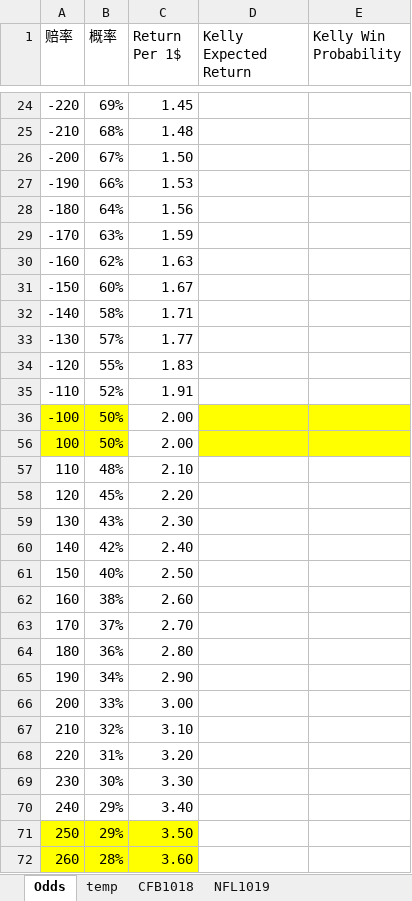
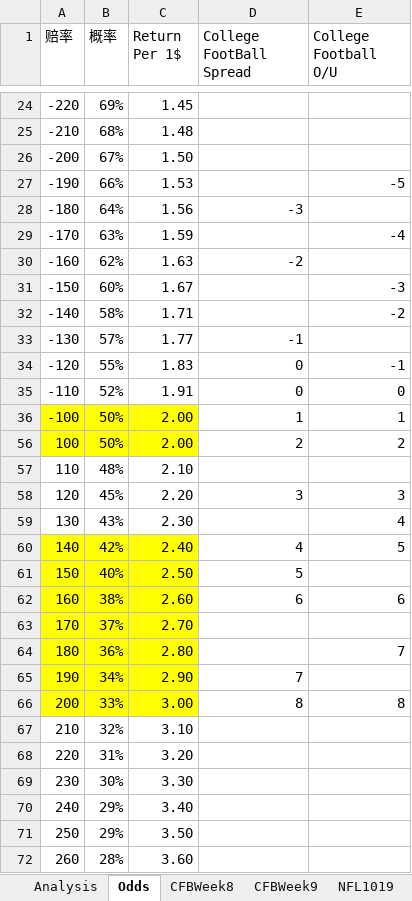
Before and after one commit to hanlulu-0201/sports_betting, an Excel workbook: Football.xlsx, sheet Odds, drawn as a sheet; only a part is shown, gaps mark what is left out; values as stored, in another font and other column widths than the file's, no borders; the diff covers the shown part only; the diff names each change by its address in the sheet, - before the commit and + after, or states it on an @@ line.

```diff
--- a/Football.xlsx (sheet Odds)
+++ b/Football.xlsx (sheet Odds)
-sheet tab: temp
+sheet tab: Analysis
-sheet tab: CFB1018
+sheet tab: CFBWeek8
+sheet tab: CFBWeek9
@@ sheet tab order changed: Analysis | Odds | CFBWeek8 | CFBWeek9 | NFL1019 @@
-D1: Kelly Expected Return
+D1: College FootBall Spread
-E1: Kelly Win Probability
+E1: College Football O/U
-E27 (College Football O/U): (empty)
+E27 (College Football O/U): -5
-D28 (College FootBall Spread): (empty)
+D28 (College FootBall Spread): -3
-E29 (College Football O/U): (empty)
+E29 (College Football O/U): -4
-D30 (College FootBall Spread): (empty)
+D30 (College FootBall Spread): -2
-E31 (College Football O/U): (empty)
+E31 (College Football O/U): -3
-E32 (College Football O/U): (empty)
+E32 (College Football O/U): -2
-D33 (College FootBall Spread): (empty)
+D33 (College FootBall Spread): -1
-D34:D35 (College FootBall Spread): (empty)
+D34:D35 (College FootBall Spread): 0
-E34 (College Football O/U): (empty)
+E34 (College Football O/U): -1
-E35 (College Football O/U): (empty)
+E35 (College Football O/U): 0
-C36 fill: none
+C36 fill: #FFFF00
-D36 (College FootBall Spread): (empty)
+D36 (College FootBall Spread): 1
-D36:E36 fill: #FFFF00
+D36:E36 fill: none
-E36 (College Football O/U): (empty)
+E36 (College Football O/U): 1
-C56 fill: none
+C56 fill: #FFFF00
-D56 (College FootBall Spread): (empty)
+D56 (College FootBall Spread): 2
-D56:E56 fill: #FFFF00
+D56:E56 fill: none
-E56 (College Football O/U): (empty)
+E56 (College Football O/U): 2
-D58 (College FootBall Spread): (empty)
+D58 (College FootBall Spread): 3
-E58 (College Football O/U): (empty)
+E58 (College Football O/U): 3
-E59 (College Football O/U): (empty)
+E59 (College Football O/U): 4
-A60:C66 fill: none
+A60:C66 fill: #FFFF00
-D60 (College FootBall Spread): (empty)
+D60 (College FootBall Spread): 4
-E60 (College Football O/U): (empty)
+E60 (College Football O/U): 5
-D61 (College FootBall Spread): (empty)
+D61 (College FootBall Spread): 5
-D62 (College FootBall Spread): (empty)
+D62 (College FootBall Spread): 6
-E62 (College Football O/U): (empty)
+E62 (College Football O/U): 6
-E64 (College Football O/U): (empty)
+E64 (College Football O/U): 7
-D65 (College FootBall Spread): (empty)
+D65 (College FootBall Spread): 7
-D66 (College FootBall Spread): (empty)
+D66 (College FootBall Spread): 8
-E66 (College Football O/U): (empty)
+E66 (College Football O/U): 8
-A71:C72 fill: #FFFF00
+A71:C72 fill: none
```
Also changed, not shown: cell formats elsewhere in this sheet, sheet CFBWeek8, sheet Analysis.
